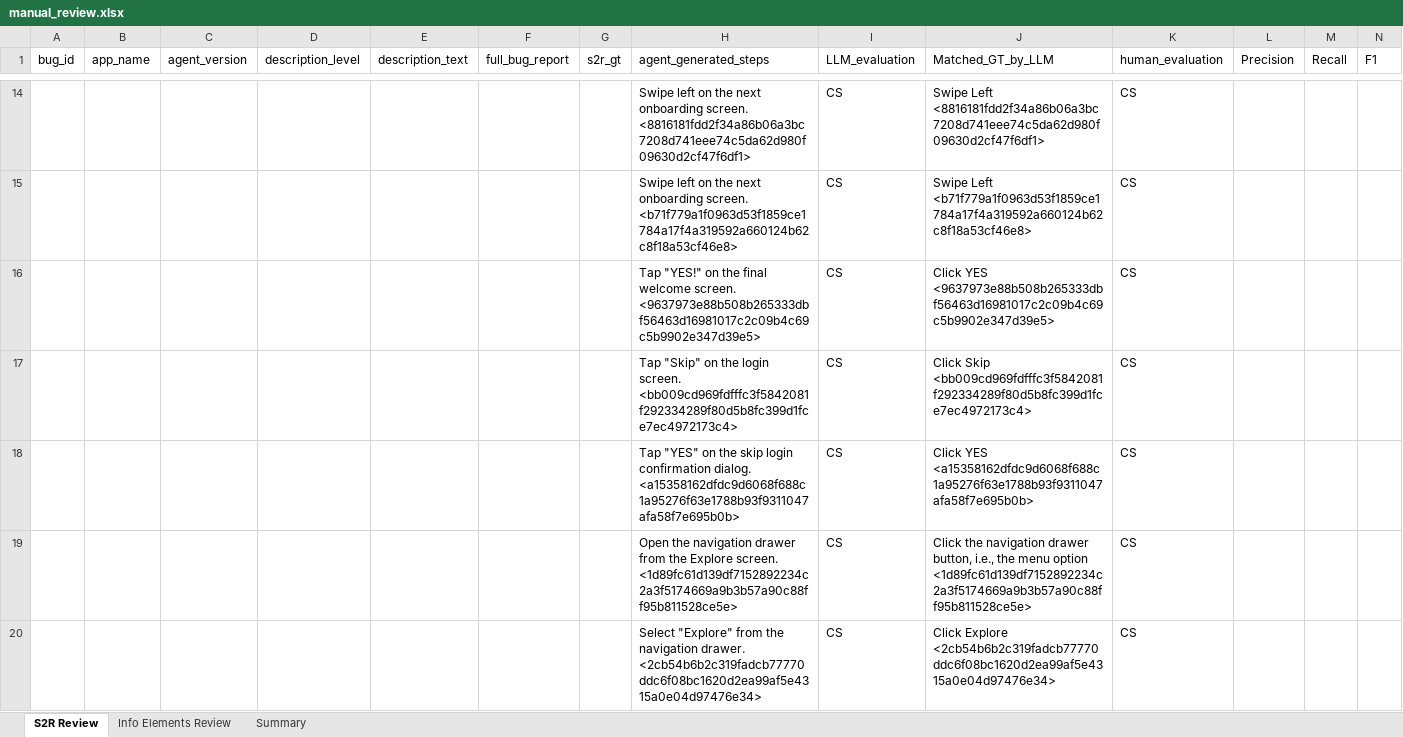
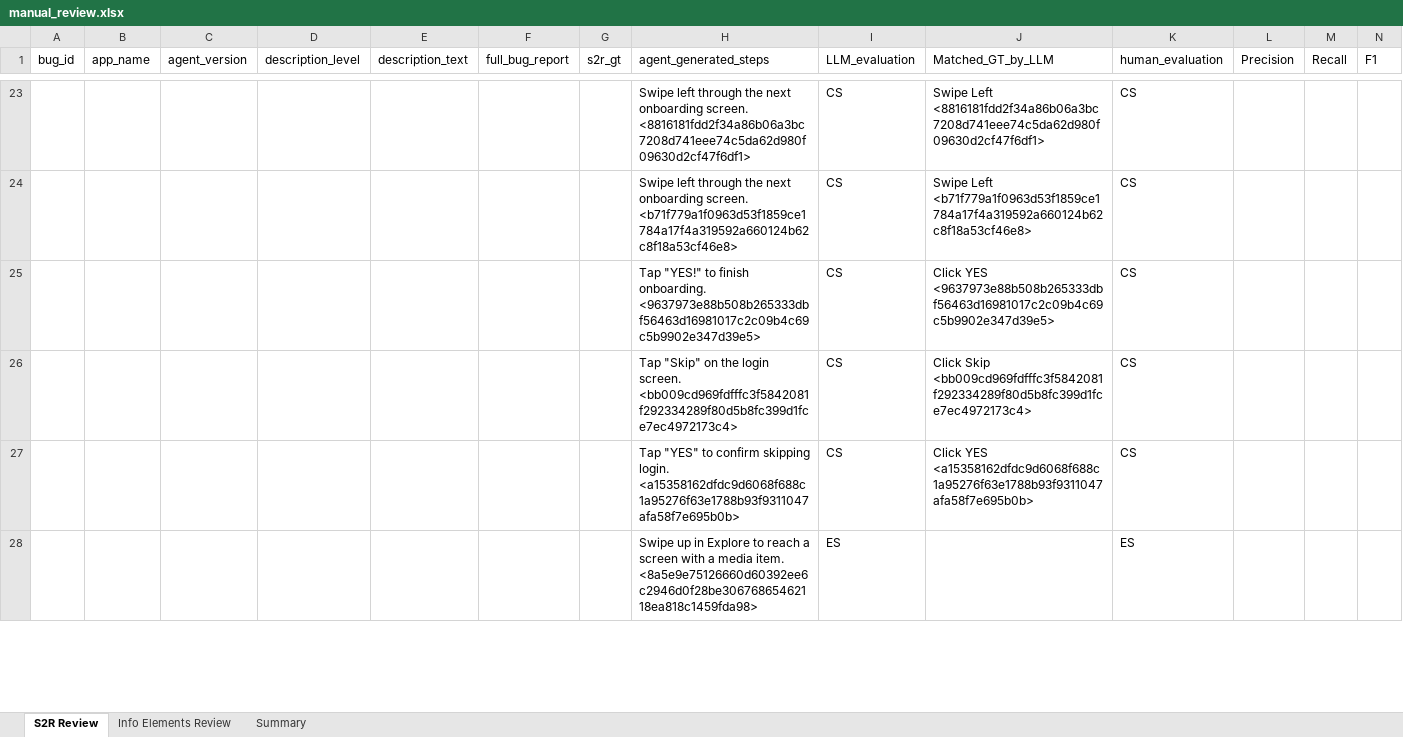
Before and after one commit to sea-lab-wm/agentic_burt, an Excel workbook: Results/bugscribe_mutli-candidate_transitions_and_screen_descriptions/manual_review.xlsx, sheet S2R Review, drawn as a sheet; only a part is shown, gaps mark what is left out; values as stored, in another font and other column widths than the file's, no borders; removed rows and columns are numbered as before the commit, all else as after; the diff covers the shown part only; the diff names each change by its address in the sheet, - before the commit and + after, or states it on an @@ line.

```diff
--- a/Results/bugscribe_mutli-candidate_transitions_and_screen_descriptions/manual_review.xlsx (sheet S2R Review)
+++ b/Results/bugscribe_mutli-candidate_transitions_and_screen_descriptions/manual_review.xlsx (sheet S2R Review)
-H23 (agent_generated_steps): Swipe left on the next…
+H23 (agent_generated_steps): Swipe left through the next…
-H24 (agent_generated_steps): Swipe left on the next…
+H24 (agent_generated_steps): Swipe left through the next…
-H25 (agent_generated_steps): Tap "YES!" on the final welcome screen. <9637973e88b508b265333dbf56463d16981017c2c09b4c69c5b9902e347d39e5>
+H25 (agent_generated_steps): Tap "YES!" to finish onboarding. <9637973e88b508b265333dbf56463d16981017c2c09b4c69c5b9902e347d39e5>
-H27 (agent_generated_steps): Tap "YES" on the skip login confirmation dialog. <a15358162dfdc9d6068f688c1a95276f63e1788b93f9311047afa58f7e695b0b>
+H27 (agent_generated_steps): Tap "YES" to confirm skipping login. <a15358162dfdc9d6068f688c1a95276f63e1788b93f9311047afa58f7e695b0b>
-row 19:  |  |  |  |  |  |  | Open the navigation drawer from the Explore screen. <1d89fc61d139df7152892234c2a3f5174669a9b3b57a90c88ff95b811528ce5e> | CS | Click the navigation drawer button, i.e., the menu option <1d89fc61d139df7152892234c2a3f5174669a9b3b57a90c88ff95b811528ce5e> | CS
-row 20:  |  |  |  |  |  |  | Select "Explore" from the navigation drawer. <2cb54b6b2c319fadcb77770ddc6f08bc1620d2ea99af5e4315a0e04d97476e34> | CS | Click Explore <2cb54b6b2c319fadcb77770ddc6f08bc1620d2ea99af5e4315a0e04d97476e34> | CS
+row 28:  |  |  |  |  |  |  | Swipe up in Explore to reach a screen with a media item. <8a5e9e75126660d60392ee6c2946d0f28be30676865462118ea818c1459fda98> | ES |  | ES
```
Also changed, not shown: 36 added rows, 2 removed rows and 33 edited cells elsewhere in this sheet, sheet Info Elements Review, sheet Summary, hidden cells, 16 other files.
